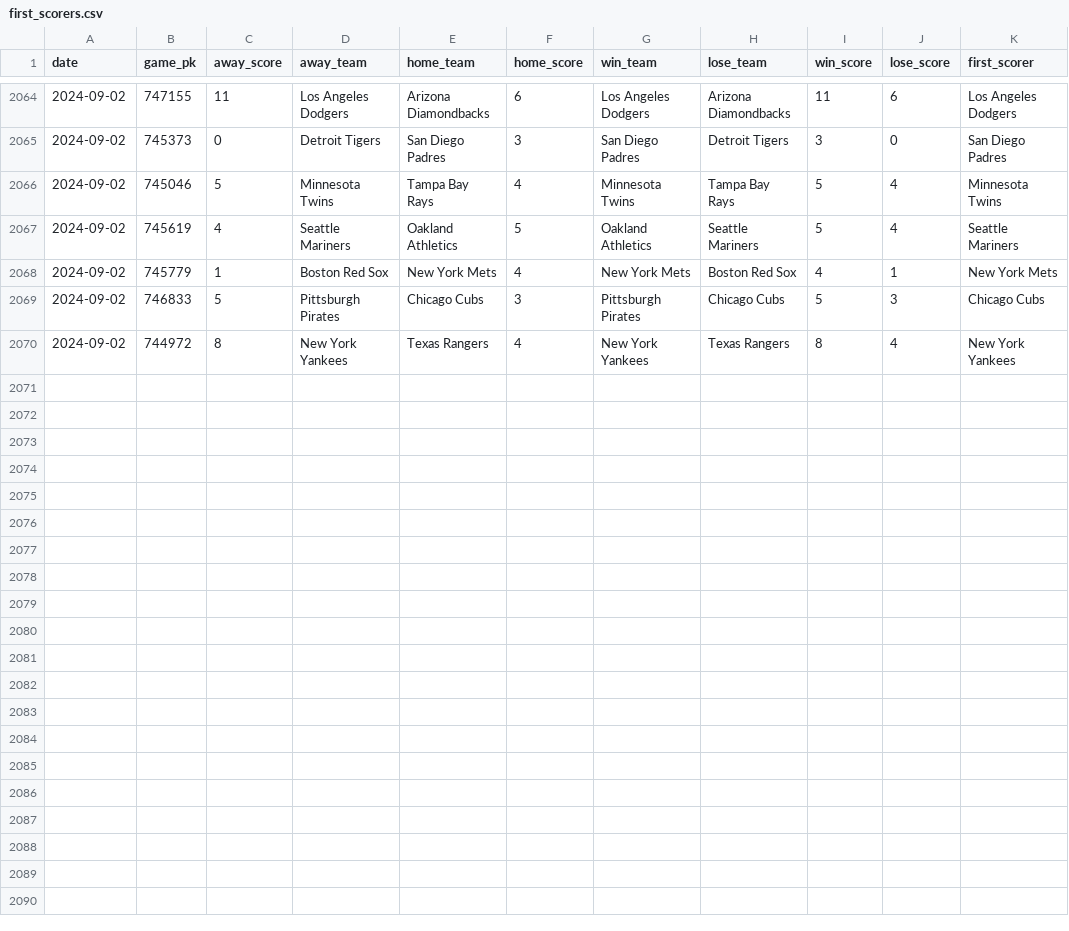
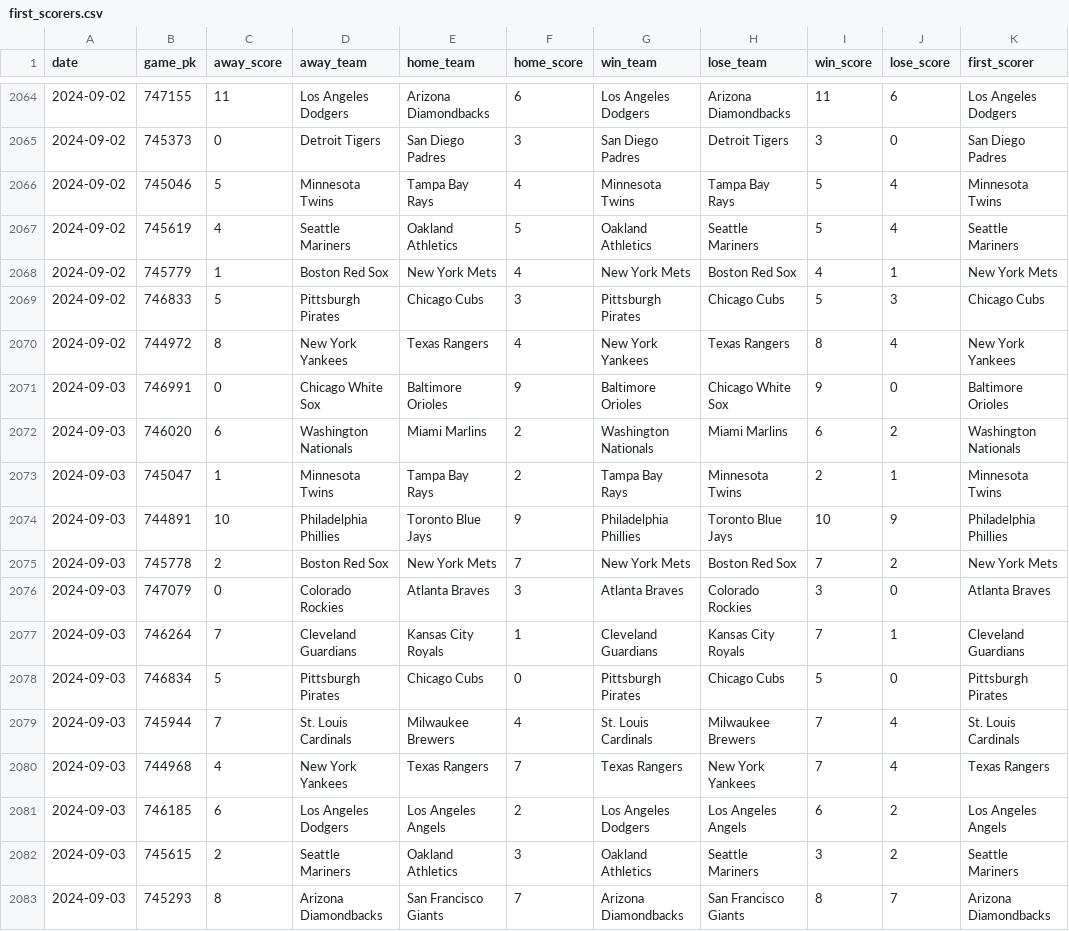
Before and after one commit to chadallison/mlb24, a CSV file: data/first_scorers.csv, drawn as a sheet; only a part is shown, gaps mark what is left out.

```diff
--- a/data/first_scorers.csv
+++ b/data/first_scorers.csv
@@ -2070 +2070,14 @@ date,game_pk,away_score,away_team,home_team,home_score,win_team,lose_team,win_sc
 2024-09-02,744972,8,New York Yankees,Texas Rangers,4,New York Yankees,Texas Rangers,8,4,New York Yankees
+2024-09-03,746991,0,Chicago White Sox,Baltimore Orioles,9,Baltimore Orioles,Chicago White Sox,9,0,Baltimore Orioles
+2024-09-03,746020,6,Washington Nationals,Miami Marlins,2,Washington Nationals,Miami Marlins,6,2,Washington Nationals
+2024-09-03,745047,1,Minnesota Twins,Tampa Bay Rays,2,Tampa Bay Rays,Minnesota Twins,2,1,Minnesota Twins
+2024-09-03,744891,10,Philadelphia Phillies,Toronto Blue Jays,9,Philadelphia Phillies,Toronto Blue Jays,10,9,Philadelphia Phillies
+2024-09-03,745778,2,Boston Red Sox,New York Mets,7,New York Mets,Boston Red Sox,7,2,New York Mets
+2024-09-03,747079,0,Colorado Rockies,Atlanta Braves,3,Atlanta Braves,Colorado Rockies,3,0,Atlanta Braves
+2024-09-03,746264,7,Cleveland Guardians,Kansas City Royals,1,Cleveland Guardians,Kansas City Royals,7,1,Cleveland Guardians
+2024-09-03,746834,5,Pittsburgh Pirates,Chicago Cubs,0,Pittsburgh Pirates,Chicago Cubs,5,0,Pittsburgh Pirates
+2024-09-03,745944,7,St. Louis Cardinals,Milwaukee Brewers,4,St. Louis Cardinals,Milwaukee Brewers,7,4,St. Louis Cardinals
+2024-09-03,744968,4,New York Yankees,Texas Rangers,7,Texas Rangers,New York Yankees,7,4,Texas Rangers
+2024-09-03,746185,6,Los Angeles Dodgers,Los Angeles Angels,2,Los Angeles Dodgers,Los Angeles Angels,6,2,Los Angeles Angels
+2024-09-03,745615,2,Seattle Mariners,Oakland Athletics,3,Oakland Athletics,Seattle Mariners,3,2,Seattle Mariners
+2024-09-03,745293,8,Arizona Diamondbacks,San Francisco Giants,7,Arizona Diamondbacks,San Francisco Giants,8,7,Arizona Diamondbacks
```
Also changed, not shown: data/end_games.csv, data/first_inning_scores.csv, 27 other files.
